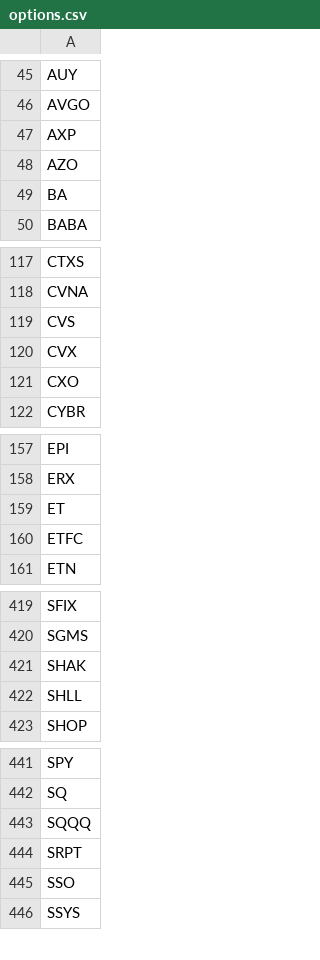
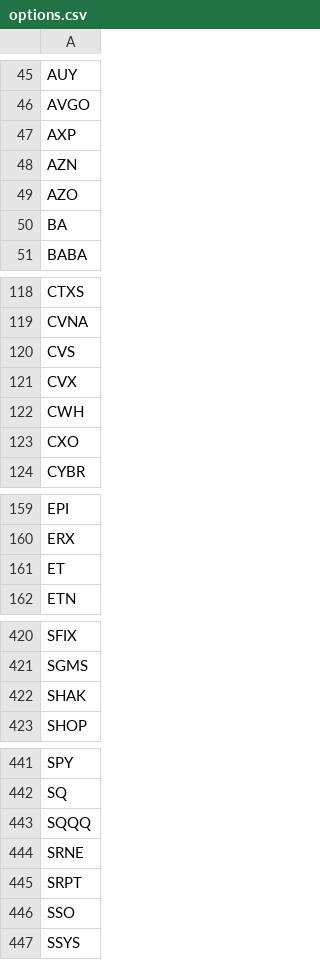
Before and after one commit to erikbryant/options, a CSV file: options.csv, drawn as a sheet; only a part is shown, gaps mark what is left out; removed rows and columns are numbered as before the commit, all else as after; the diff names each change by its address in the sheet, - before the commit and + after, or states it on an @@ line.

Commit message:
Update latest list of stocks with weekly options

```diff
--- a/options.csv
+++ b/options.csv
+row 48: AZN
+row 122: CWH
-row 160: ETFC
-row 422: SHLL
+row 444: SRNE
```
Also changed, not shown: 2 other files.
